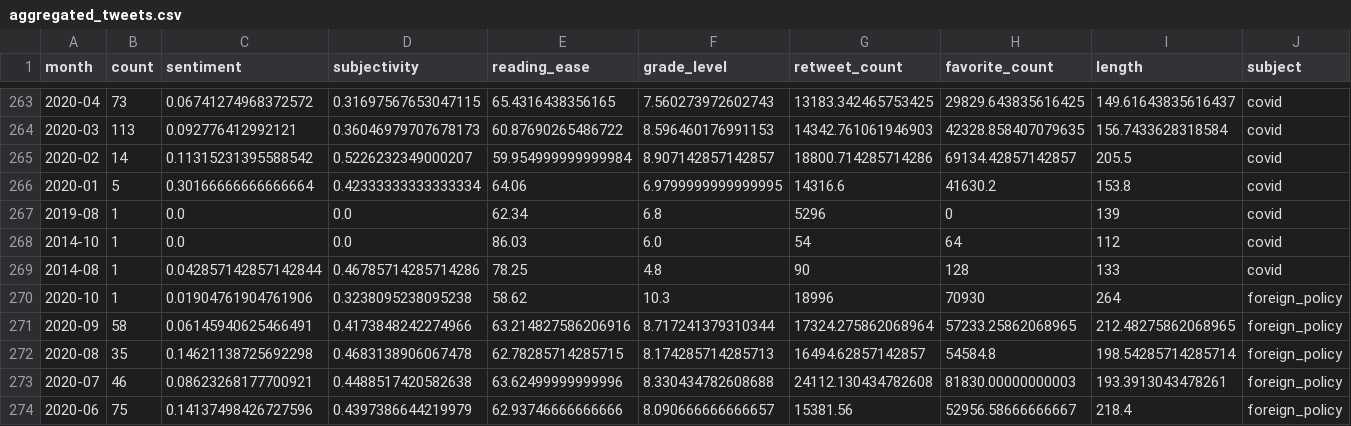
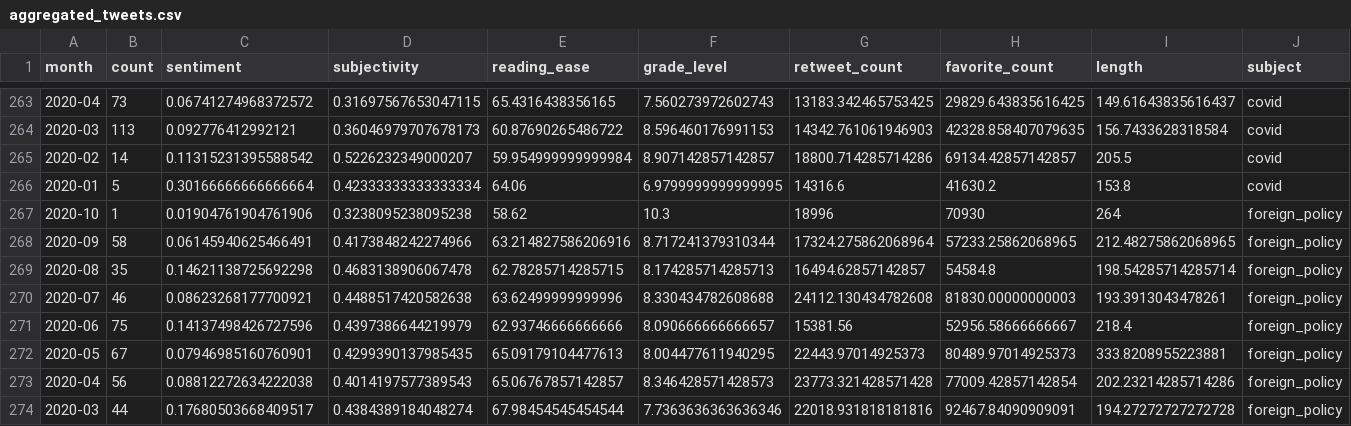
Before and after one commit to zachsirera/dva_project, a CSV file: aggregated_tweets.csv, drawn as a sheet; only a part is shown, gaps mark what is left out; the shorter side is filled out with more unchanged rows.

```diff
--- a/aggregated_tweets.csv
+++ b/aggregated_tweets.csv
@@ -266,5 +266,2 @@ month,count,sentiment,subjectivity,reading_ease,grade_level,retweet_count,favori
 2020-01,5,0.30166666666666664,0.42333333333333334,64.06,6.9799999999999995,14316.6,41630.2,153.8,covid
-2019-08,1,0.0,0.0,62.34,6.8,5296,0,139,covid
-2014-10,1,0.0,0.0,86.03,6.0,54,64,112,covid
-2014-08,1,0.042857142857142844,0.46785714285714286,78.25,4.8,90,128,133,covid
 2020-10,1,0.01904761904761906,0.3238095238095238,58.62,10.3,18996,70930,264,foreign_policy
```
Also changed, not shown: 3 other files.
